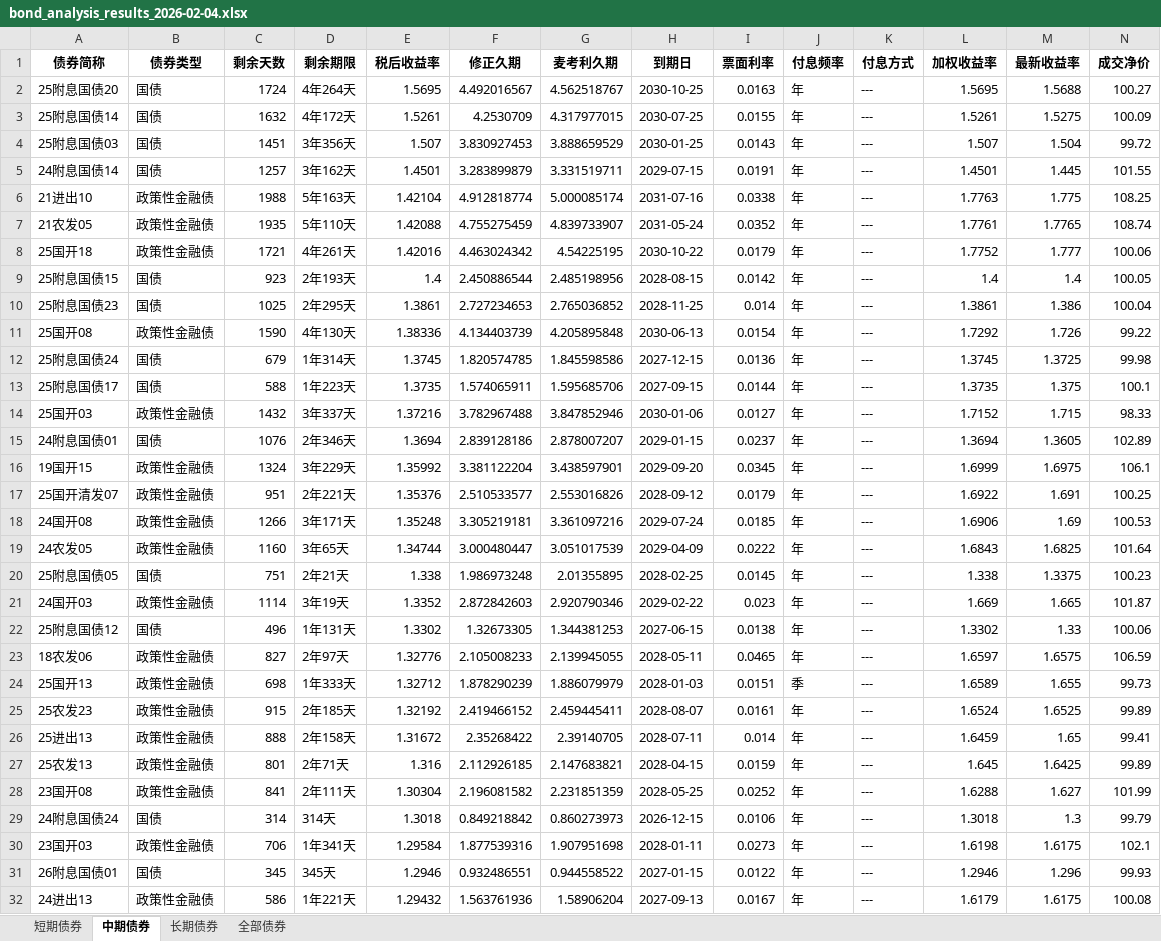
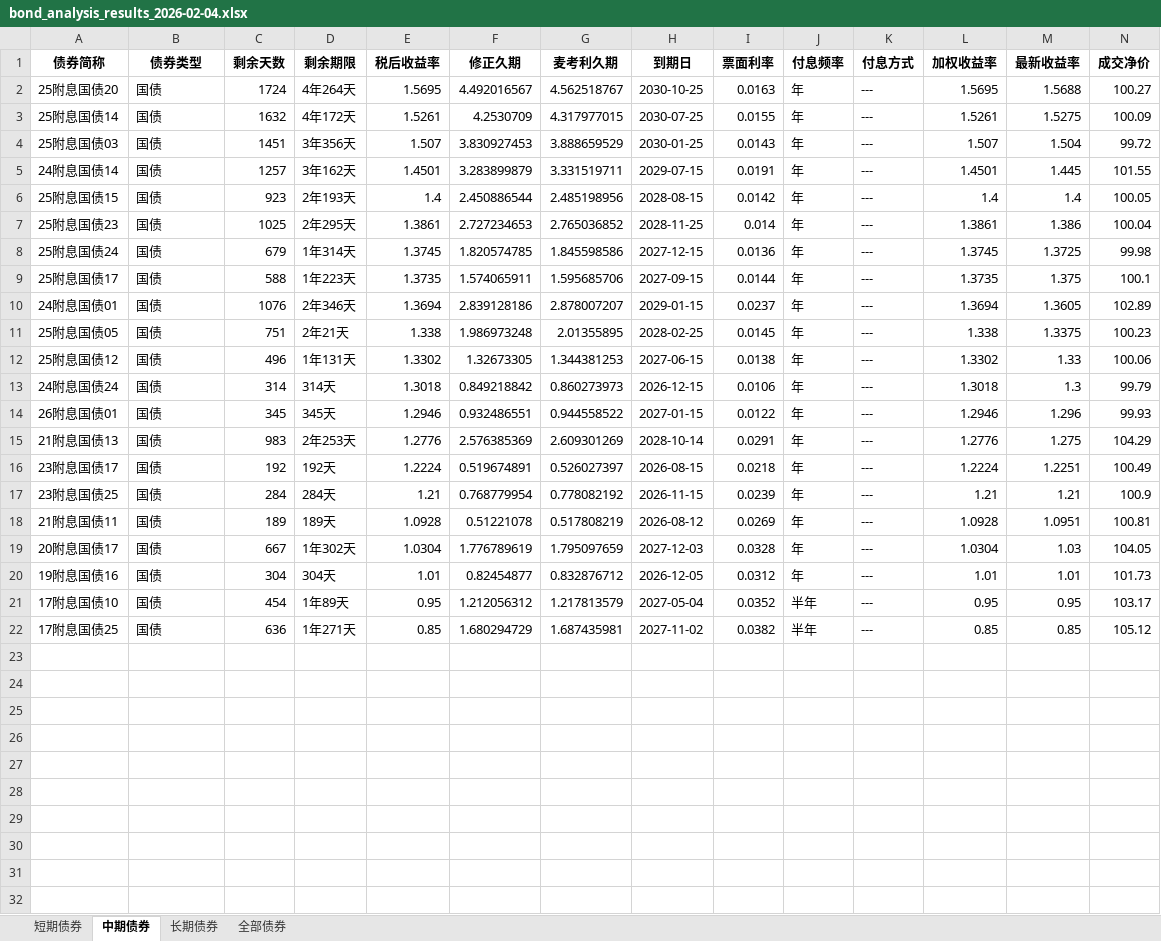
Before and after one commit to yinset/BestBonds, an Excel workbook: bond_analysis_results_2026-02-04.xlsx, sheet 中期债券, drawn as a sheet; only a part is shown; the shorter side is filled out with more unchanged rows; values as stored, in another font and other column widths than the file's, no borders; rows hold the shown columns only; the diff covers the shown part only; the diff names each change by its address in the sheet, - before the commit and + after, or states it on an @@ line.

```diff
--- a/bond_analysis_results_2026-02-04.xlsx (sheet 中期债券)
+++ b/bond_analysis_results_2026-02-04.xlsx (sheet 中期债券)
-row 6: 21进出10 | 政策性金融债 | 1988 | 5年163天 | 1.42104 | 4.912818774 | 5.000085174 | 2031-07-16 | 0.0338 | 年 | --- | 1.7763 | 1.775 | 108.25
-row 7: 21农发05 | 政策性金融债 | 1935 | 5年110天 | 1.42088 | 4.755275459 | 4.839733907 | 2031-05-24 | 0.0352 | 年 | --- | 1.7761 | 1.7765 | 108.74
-row 8: 25国开18 | 政策性金融债 | 1721 | 4年261天 | 1.42016 | 4.463024342 | 4.54225195 | 2030-10-22 | 0.0179 | 年 | --- | 1.7752 | 1.777 | 100.06
-row 11: 25国开08 | 政策性金融债 | 1590 | 4年130天 | 1.38336 | 4.134403739 | 4.205895848 | 2030-06-13 | 0.0154 | 年 | --- | 1.7292 | 1.726 | 99.22
-row 14: 25国开03 | 政策性金融债 | 1432 | 3年337天 | 1.37216 | 3.782967488 | 3.847852946 | 2030-01-06 | 0.0127 | 年 | --- | 1.7152 | 1.715 | 98.33
-row 16: 19国开15 | 政策性金融债 | 1324 | 3年229天 | 1.35992 | 3.381122204 | 3.438597901 | 2029-09-20 | 0.0345 | 年 | --- | 1.6999 | 1.6975 | 106.1
-row 17: 25国开清发07 | 政策性金融债 | 951 | 2年221天 | 1.35376 | 2.510533577 | 2.553016826 | 2028-09-12 | 0.0179 | 年 | --- | 1.6922 | 1.691 | 100.25
-row 18: 24国开08 | 政策性金融债 | 1266 | 3年171天 | 1.35248 | 3.305219181 | 3.361097216 | 2029-07-24 | 0.0185 | 年 | --- | 1.6906 | 1.69 | 100.53
-row 19: 24农发05 | 政策性金融债 | 1160 | 3年65天 | 1.34744 | 3.000480447 | 3.051017539 | 2029-04-09 | 0.0222 | 年 | --- | 1.6843 | 1.6825 | 101.64
-row 21: 24国开03 | 政策性金融债 | 1114 | 3年19天 | 1.3352 | 2.872842603 | 2.920790346 | 2029-02-22 | 0.023 | 年 | --- | 1.669 | 1.665 | 101.87
-row 23: 18农发06 | 政策性金融债 | 827 | 2年97天 | 1.32776 | 2.105008233 | 2.139945055 | 2028-05-11 | 0.0465 | 年 | --- | 1.6597 | 1.6575 | 106.59
-row 24: 25国开13 | 政策性金融债 | 698 | 1年333天 | 1.32712 | 1.878290239 | 1.886079979 | 2028-01-03 | 0.0151 | 季 | --- | 1.6589 | 1.655 | 99.73
-row 25: 25农发23 | 政策性金融债 | 915 | 2年185天 | 1.32192 | 2.419466152 | 2.459445411 | 2028-08-07 | 0.0161 | 年 | --- | 1.6524 | 1.6525 | 99.89
-row 26: 25进出13 | 政策性金融债 | 888 | 2年158天 | 1.31672 | 2.35268422 | 2.39140705 | 2028-07-11 | 0.014 | 年 | --- | 1.6459 | 1.65 | 99.41
-row 27: 25农发13 | 政策性金融债 | 801 | 2年71天 | 1.316 | 2.112926185 | 2.147683821 | 2028-04-15 | 0.0159 | 年 | --- | 1.645 | 1.6425 | 99.89
-row 28: 23国开08 | 政策性金融债 | 841 | 2年111天 | 1.30304 | 2.196081582 | 2.231851359 | 2028-05-25 | 0.0252 | 年 | --- | 1.6288 | 1.627 | 101.99
-row 30: 23国开03 | 政策性金融债 | 706 | 1年341天 | 1.29584 | 1.877539316 | 1.907951698 | 2028-01-11 | 0.0273 | 年 | --- | 1.6198 | 1.6175 | 102.1
-row 32: 24进出13 | 政策性金融债 | 586 | 1年221天 | 1.29432 | 1.563761936 | 1.58906204 | 2027-09-13 | 0.0167 | 年 | --- | 1.6179 | 1.6175 | 100.08
```
Also changed, not shown: 19 removed rows elsewhere in this sheet, sheet 全部债券, sheet 长期债券, sheet 短期债券, 1 other file.
